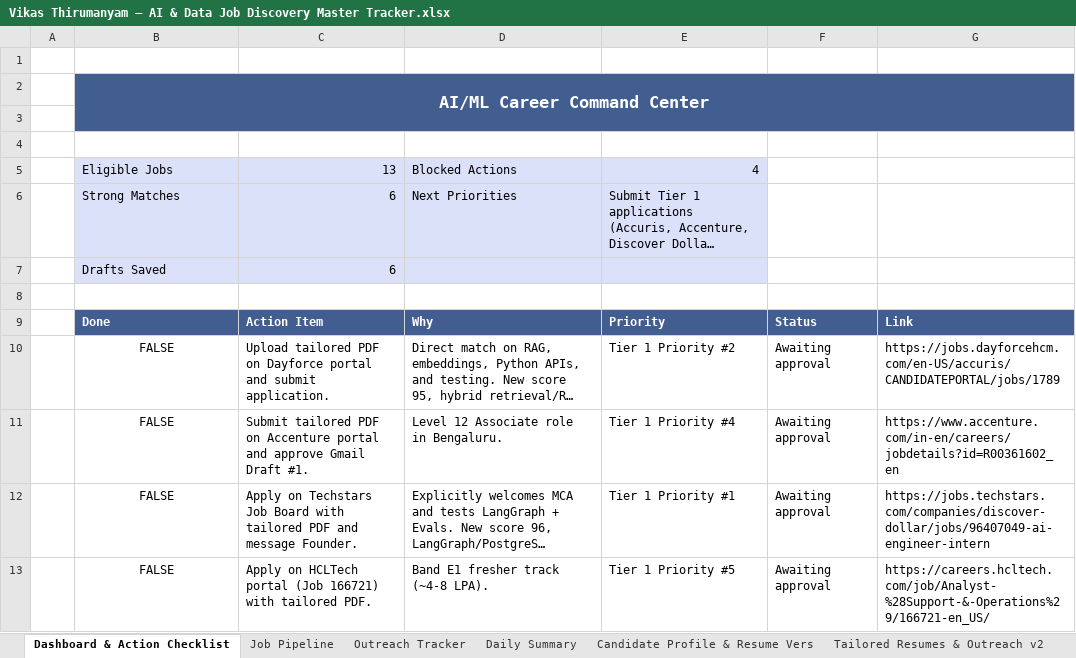
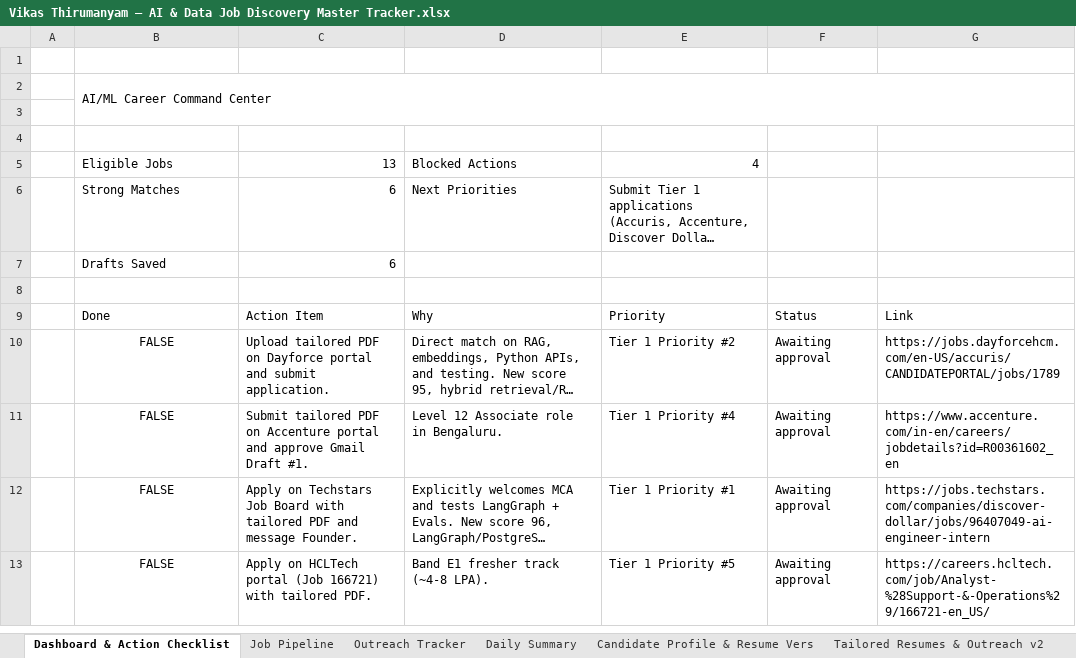
Before and after one commit to vikas-pydev/career-command-center, an Excel workbook: Vikas Thirumanyam — AI & Data Job Discovery Master Tracker.xlsx, sheet Dashboard & Action Checklist, drawn as a sheet; only a part is shown; long unchanged cells end in …; values as stored, in another font and other column widths than the file's, no borders; charts and pictures not drawn; the diff names each change by its address in the sheet, - before the commit and + after, or states it on an @@ line.

```diff
--- a/Vikas Thirumanyam — AI & Data Job Discovery Master Tracker.xlsx (sheet Dashboard & Action Checklist)
+++ b/Vikas Thirumanyam — AI & Data Job Discovery Master Tracker.xlsx (sheet Dashboard & Action Checklist)
@@ B2 fill: #425D90 → none, bold: on → off, text colour: #FFFFFF → black, text size: smaller, alignment: center → left @@
-B5:E7 fill: #DBE1F9
+B5:E7 fill: none
@@ B9:G9 fill: #425D90 → none, bold: on → off, text colour: #FFFFFF → black @@
```
Also changed, not shown: sheet Job Pipeline, sheet Outreach Tracker, sheet System Audit & Run Telemetry, sheet Tailored Resumes & Outreach v2, sheet Daily Summary, sheet Candidate Profile & Resume Vers, charts or pictures, 8 other files.
